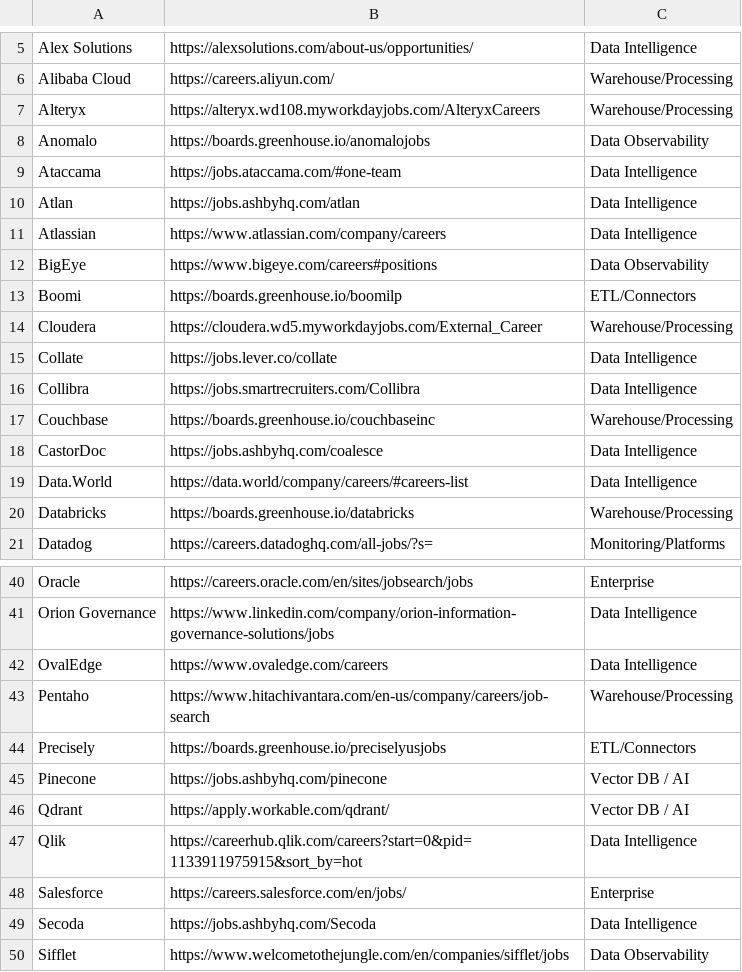
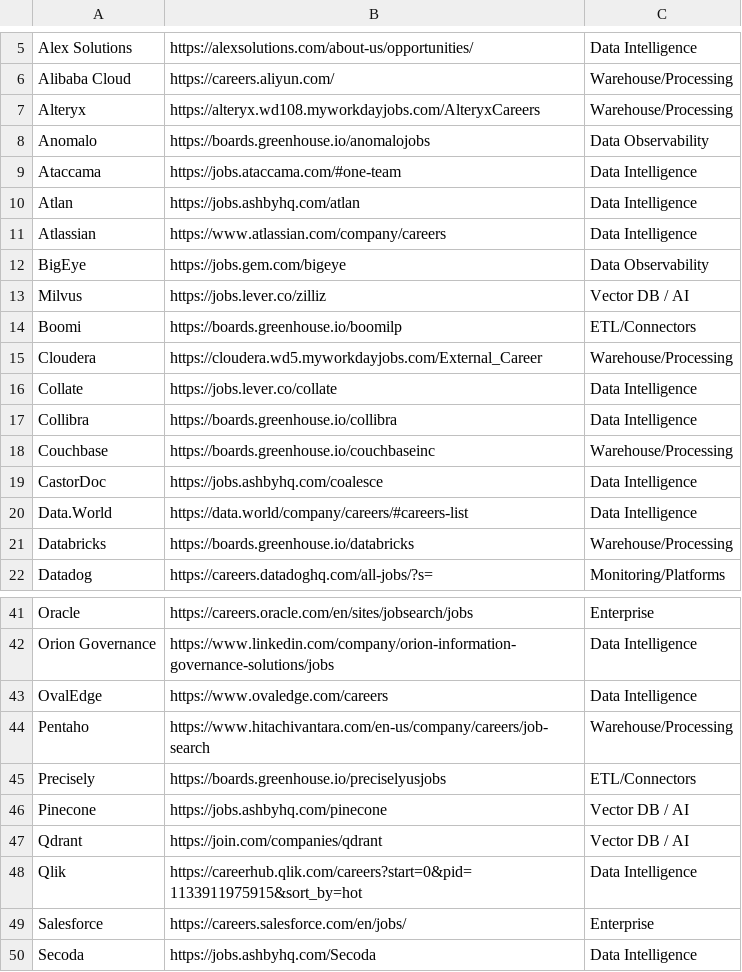
Before and after one commit to hardikkaushik-a11y/CI-scraper, a CSV file: data/competitors.csv, drawn as a sheet; only a part is shown, gaps mark what is left out; the shorter side is filled out with more unchanged rows.

Commit message:
fix: add Collibra/Qdrant/Milvus/Bigeye scraping support
- Collibra: was pointing to SmartRecruiters (0 jobs), now uses Greenhouse API (38+ jobs)
- Qdrant: was pointing to Workable (0 jobs), now uses join.com via __NEXT_DATA__ pagination (16 jobs)
- Milvus: added new competitor row pointing to Lever/zilliz (4 jobs)
- Bigeye: was pointing to careers page (JS-blocked), now uses Gem GraphQL API (1 job)
- Add extract_gem_jobs() handler for Gem job board GraphQL API
- Add extract_join_jobs() handler for join.com Next.js SPA
- Add 'executive' to ROLE_RE to capture Account Executive roles

```diff
--- a/data/competitors.csv
+++ b/data/competitors.csv
@@ -11,3 +11,4 @@ Atlan,https://jobs.ashbyhq.com/atlan,Data Intelligence
 Atlassian,https://www.atlassian.com/company/careers,Data Intelligence
-BigEye,https://www.bigeye.com/careers#positions,Data Observability
+BigEye,https://jobs.gem.com/bigeye,Data Observability
+Milvus,https://jobs.lever.co/zilliz,Vector DB / AI
 Boomi,https://boards.greenhouse.io/boomilp,ETL/Connectors
@@ -15,3 +16,3 @@ Cloudera,https://cloudera.wd5.myworkdayjobs.com/External_Career,Warehouse/Proces
 Collate,https://jobs.lever.co/collate,Data Intelligence
-Collibra,https://jobs.smartrecruiters.com/Collibra,Data Intelligence
+Collibra,https://boards.greenhouse.io/collibra,Data Intelligence
 Couchbase,https://boards.greenhouse.io/couchbaseinc,Warehouse/Processing
@@ -45,3 +46,3 @@ Precisely,https://boards.greenhouse.io/preciselyusjobs,ETL/Connectors
 Pinecone,https://jobs.ashbyhq.com/pinecone,Vector DB / AI
-Qdrant,https://apply.workable.com/qdrant/,Vector DB / AI
+Qdrant,https://join.com/companies/qdrant,Vector DB / AI
 Qlik,https://careerhub.qlik.com/careers?start=0&pid=1133911975915&sort_by=hot,Data Intelligence
```
Also changed, not shown: 1 other file.
